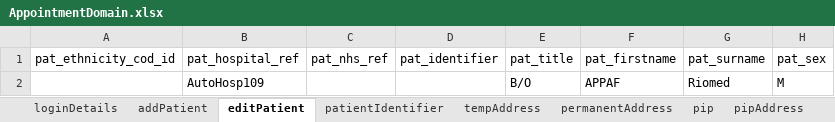
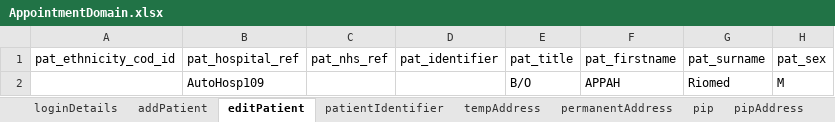
Before and after one commit to manojvyavahare27/C4Automation, an Excel workbook: ExcelFiles/AppointmentDomain.xlsx, sheet editPatient, drawn as a sheet; only a part is shown; values as stored, in another font and other column widths than the file's, no borders; the diff names each change by its address in the sheet, - before the commit and + after, or states it on an @@ line.

```diff
--- a/ExcelFiles/AppointmentDomain.xlsx (sheet editPatient)
+++ b/ExcelFiles/AppointmentDomain.xlsx (sheet editPatient)
-F2 (pat_firstname): APPAF
+F2 (pat_firstname): APPAH
```
Also changed, not shown: sheet patientIdentifier, sheet addPatient.
